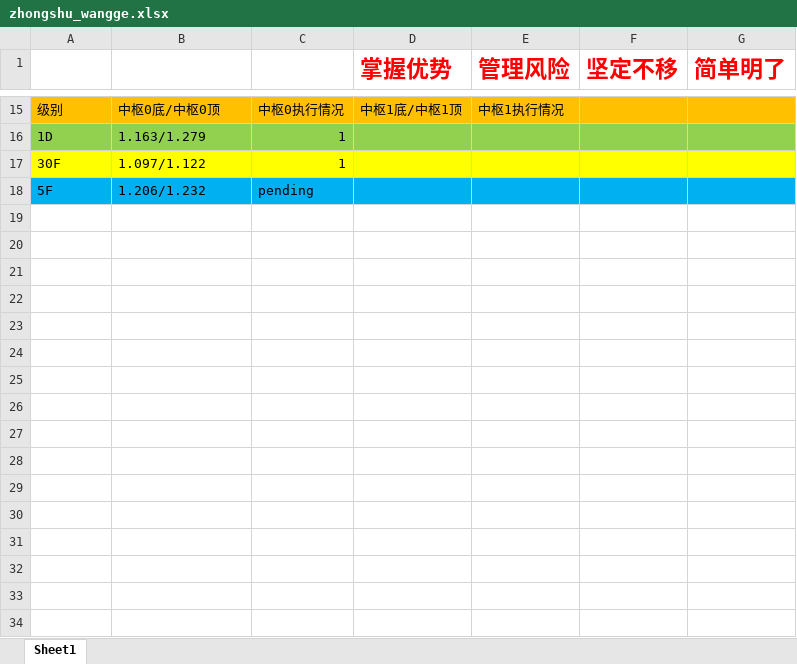
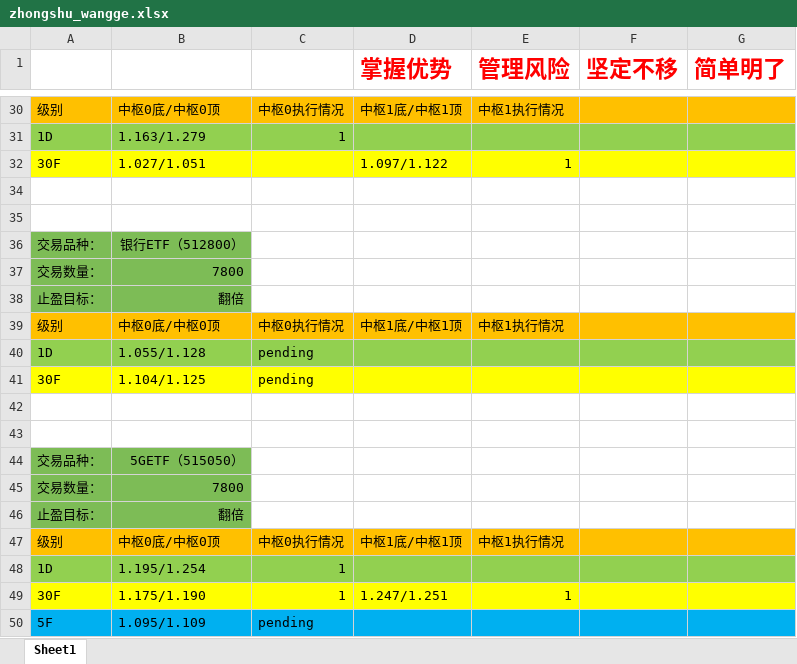
Before and after one commit to haiyangqin/Stock_Strategy_Monitor, an Excel workbook: zhongshu_wangge.xlsx, sheet Sheet1, drawn as a sheet; only a part is shown, gaps mark what is left out; values as stored, in another font and other column widths than the file's, no borders; addresses are those after the commit; the diff covers the shown part only; the diff names each change by its address in the sheet, - before the commit and + after, or states it on an @@ line.

```diff
--- a/zhongshu_wangge.xlsx (sheet Sheet1)
+++ b/zhongshu_wangge.xlsx (sheet Sheet1)
+row 32: 30F | 1.027/1.051 |  | 1.097/1.122 | 1
+row 34: (empty)
+row 35: (empty)
+row 36: 交易品种： | 银行ETF（512800）
+row 37: 交易数量： | 7800
+row 38: 止盈目标： | 翻倍
+row 39: 级别 | 中枢0底/中枢0顶 | 中枢0执行情况 | 中枢1底/中枢1顶 | 中枢1执行情况
+row 40: 1D | 1.055/1.128 | pending
+row 41: 30F | 1.104/1.125 | pending
+row 42: (empty)
+row 43: (empty)
+row 44: 交易品种： | 5GETF（515050）
+row 45: 交易数量： | 7800
+row 46: 止盈目标： | 翻倍
+row 47: 级别 | 中枢0底/中枢0顶 | 中枢0执行情况 | 中枢1底/中枢1顶 | 中枢1执行情况
+row 48: 1D | 1.195/1.254 | 1
-B49: 1.097/1.122
+B49: 1.175/1.190
-D49 (掌握优势): (empty)
+D49 (掌握优势): 1.247/1.251
-E49 (管理风险): (empty)
+E49 (管理风险): 1
-B50: 1.206/1.232
+B50: 1.095/1.109
```
Also changed, not shown: 15 added rows, 6 edited cells and cell formats elsewhere in this sheet.
